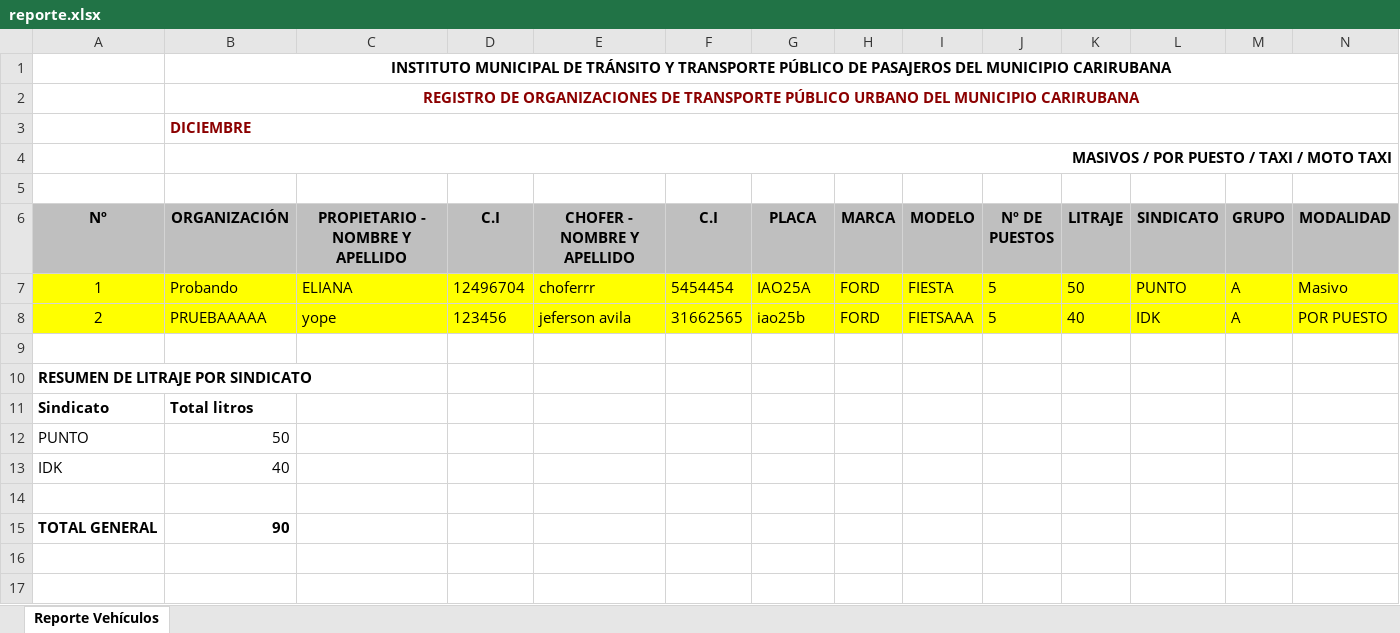
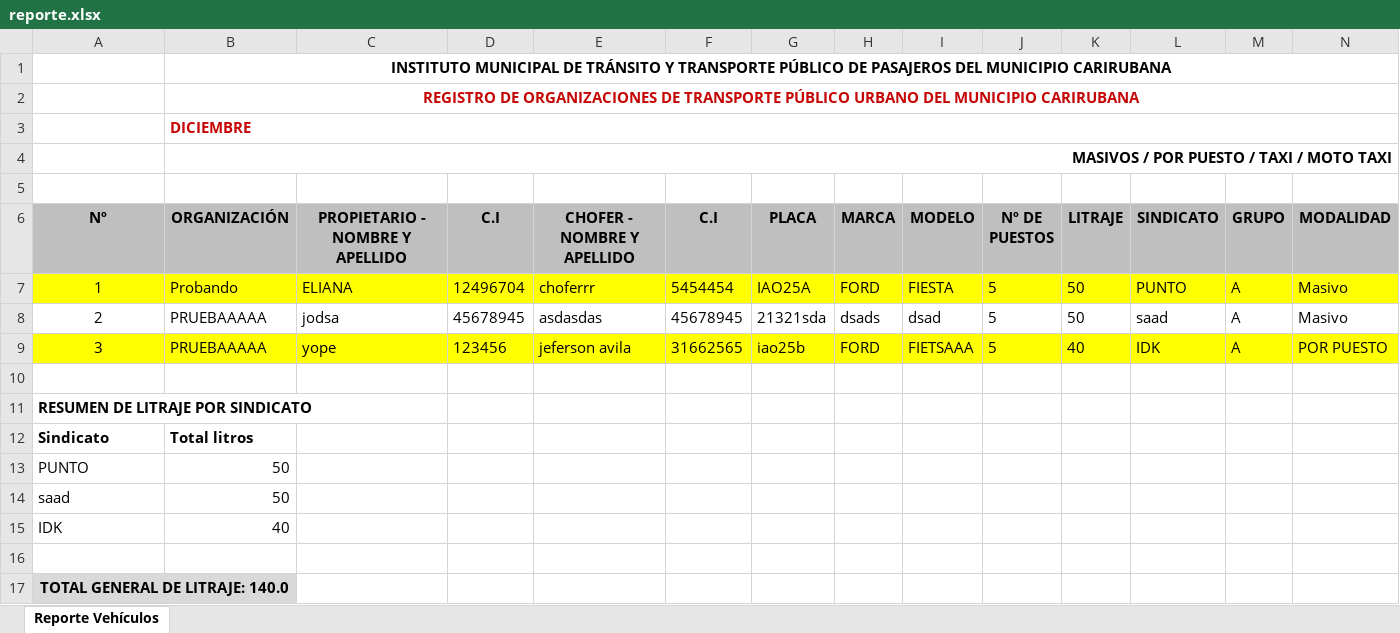
Before and after one commit to andrea-petit/Control-de-Lineas-de-Transporte, an Excel workbook: uploads/reporte.xlsx, sheet Reporte Vehículos, drawn as a sheet; only a part is shown; values as stored, in another font and other column widths than the file's, no borders; charts and pictures not drawn; removed rows and columns are numbered as before the commit, all else as after; rows hold the shown columns only; the diff names each change by its address in the sheet, - before the commit and + after, or states it on an @@ line.

```diff
--- a/uploads/reporte.xlsx (sheet Reporte Vehículos)
+++ b/uploads/reporte.xlsx (sheet Reporte Vehículos)
-B2:B3 text colour: #8B0000
+B2:B3 text colour: #C60505
+row 8: 2 | PRUEBAAAAA | jodsa | 45678945 | asdasdas | 45678945 | 21321sda | dsads | dsad | 5 | 50 | saad | A | Masivo
-A9 (Nº): 2
+A9 (Nº): 3
+row 14: saad | 50
-row 15: TOTAL GENERAL | 90
+row 17: TOTAL GENERAL DE LITRAJE: 140.0
```
Also changed, not shown: charts or pictures, 24 other files.
